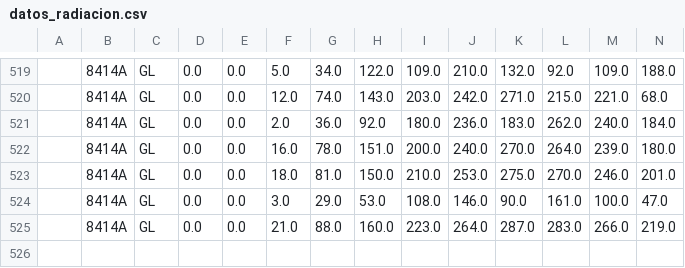
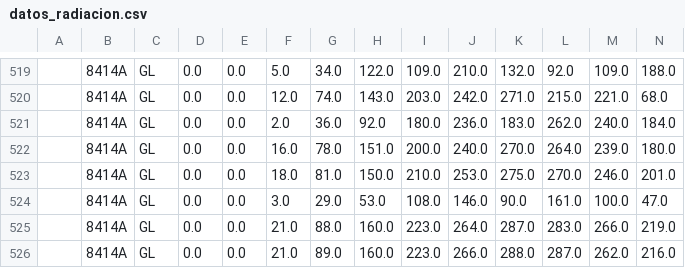
Before and after one commit to AlbertPoloMolina/meteo_information, a CSV file: datos_radiacion.csv, drawn as a sheet; only a part is shown, gaps mark what is left out; rows hold the shown columns only; the diff names each change by its address in the sheet, - before the commit and + after, or states it on an @@ line.

Commit message:
Update CSV [skip ci]

```diff
--- a/datos_radiacion.csv
+++ b/datos_radiacion.csv
+row 526:  | 8414A | GL | 0.0 | 0.0 | 21.0 | 89.0 | 160.0 | 223.0 | 266.0 | 288.0 | 287.0 | 262.0 | 216.0
```
